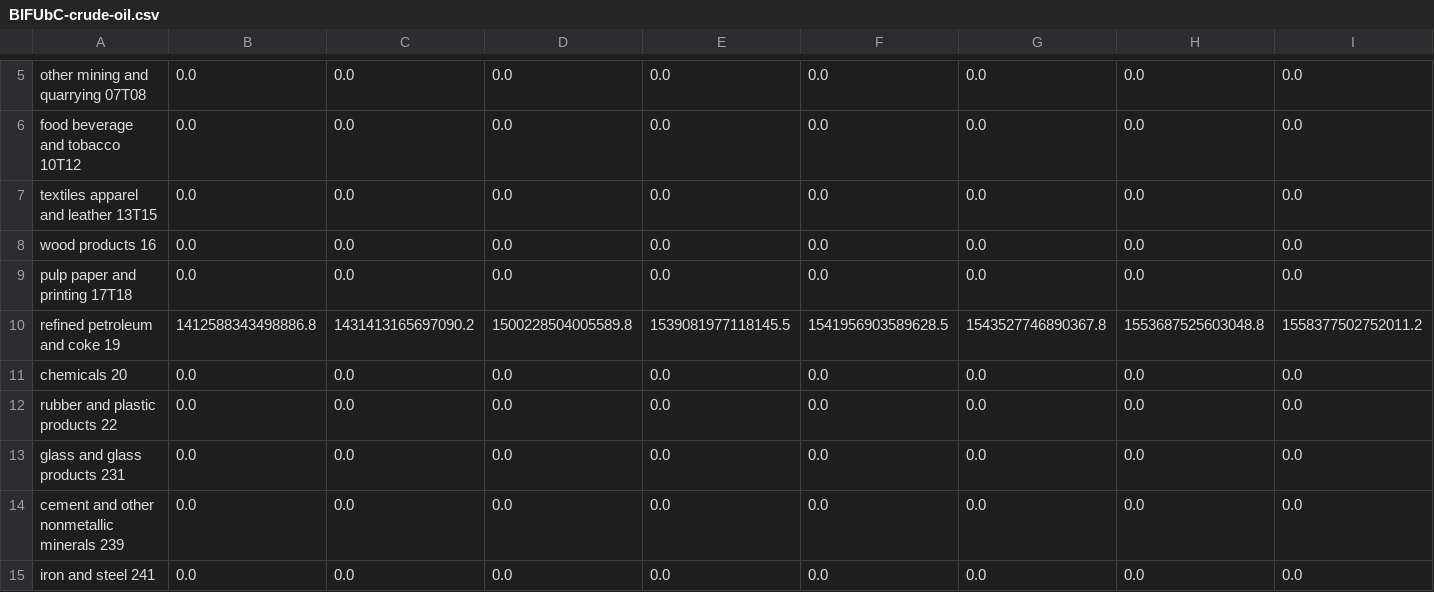
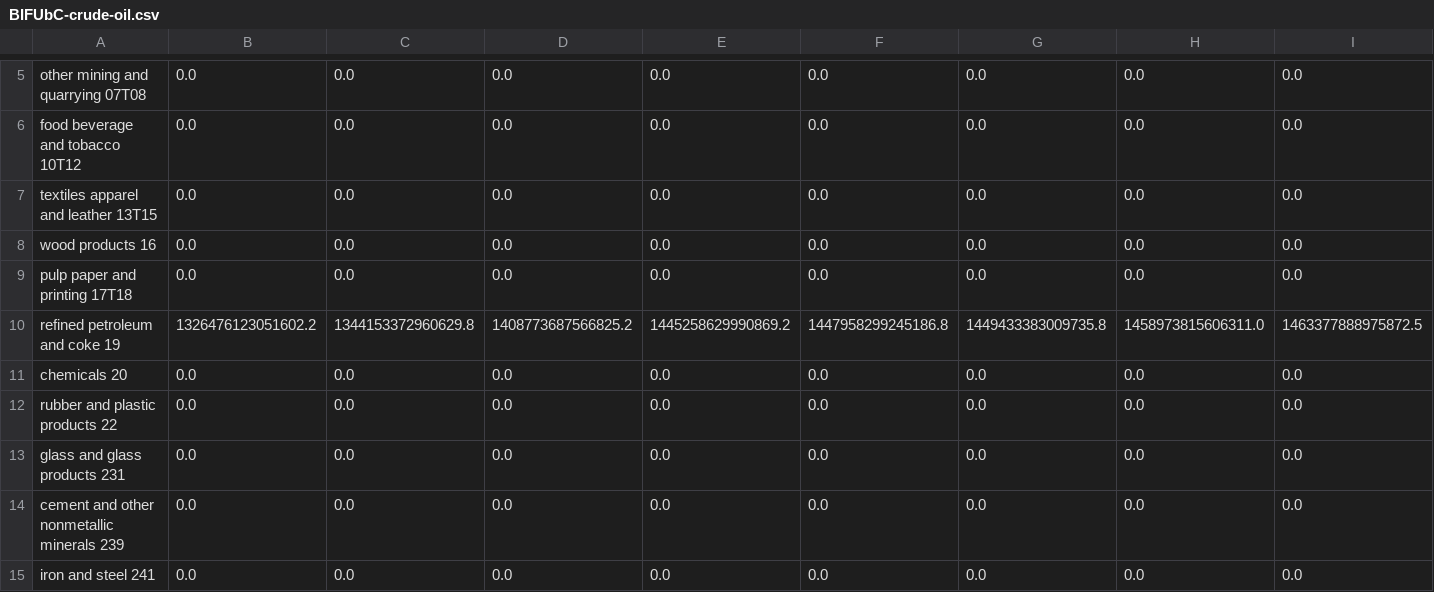
Before and after one commit to EnergyInnovation/eps-ohio, a CSV file: InputData/indst/BIFUbC/BIFUbC-crude-oil.csv, drawn as a sheet; only a part is shown, gaps mark what is left out; removed rows and columns are numbered as before the commit, all else as after; rows hold the shown columns only; the diff names each change by its address in the sheet, - before the commit and + after, or states it on an @@ line.

```diff
--- a/InputData/indst/BIFUbC/BIFUbC-crude-oil.csv
+++ b/InputData/indst/BIFUbC/BIFUbC-crude-oil.csv
-row 10: refined petroleum and coke 19 | 1412588343498886.8 | 1431413165697090.2 | 1500228504005589.8 | 1539081977118145.5 | 1541956903589628.5 | 1543527746890367.8 | 1553687525603048.8 | 1558377502752011.2
+row 10: refined petroleum and coke 19 | 1326476123051602.2 | 1344153372960629.8 | 1408773687566825.2 | 1445258629990869.2 | 1447958299245186.8 | 1449433383009735.8 | 1458973815606311.0 | 1463377888975872.5
```
Also changed, not shown: InputData/fuels/BFPIaE/BFPIaE-imports.csv, InputData/fuels/BFPaT/BFPaT-fueltax-natgas.csv, 9 other files.
